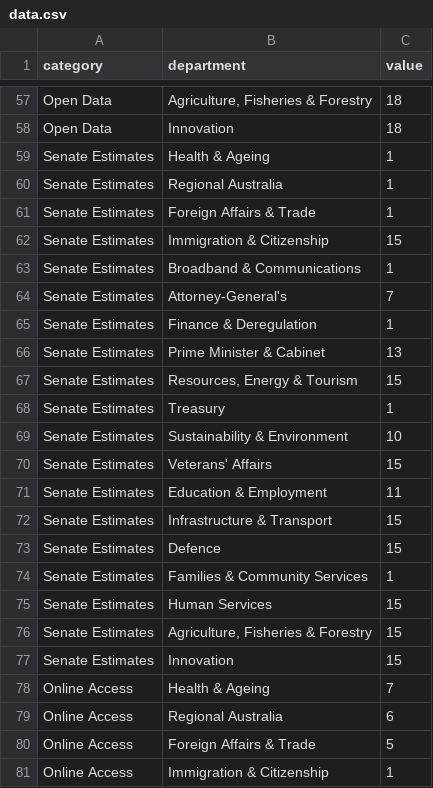
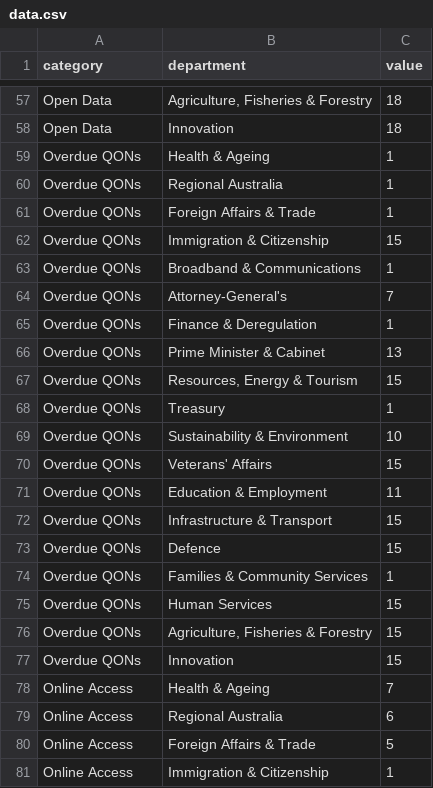
Before and after one commit to robertdapice/theopenindex, a CSV file: public/data.csv, drawn as a sheet; only a part is shown, gaps mark what is left out.

Commit message:
Shortened QON label

```diff
--- a/public/data.csv
+++ b/public/data.csv
@@ -58,21 +58,21 @@ Open Data,"Agriculture, Fisheries & Forestry",18
 Open Data,Innovation,18
-Senate Estimates,Health & Ageing,1
-Senate Estimates,Regional Australia,1
-Senate Estimates,Foreign Affairs & Trade,1
-Senate Estimates,Immigration & Citizenship,15
-Senate Estimates,Broadband & Communications,1
-Senate Estimates,Attorney-General's,7
-Senate Estimates,Finance & Deregulation,1
-Senate Estimates,Prime Minister & Cabinet,13
-Senate Estimates,"Resources, Energy & Tourism",15
-Senate Estimates,Treasury,1
-Senate Estimates,Sustainability & Environment,10
-Senate Estimates,Veterans' Affairs,15
-Senate Estimates,Education & Employment,11
-Senate Estimates,Infrastructure & Transport,15
-Senate Estimates,Defence,15
-Senate Estimates,Families & Community Services,1
-Senate Estimates,Human Services,15
-Senate Estimates,"Agriculture, Fisheries & Forestry",15
-Senate Estimates,Innovation,15
+Overdue QONs,Health & Ageing,1
+Overdue QONs,Regional Australia,1
+Overdue QONs,Foreign Affairs & Trade,1
+Overdue QONs,Immigration & Citizenship,15
+Overdue QONs,Broadband & Communications,1
+Overdue QONs,Attorney-General's,7
+Overdue QONs,Finance & Deregulation,1
+Overdue QONs,Prime Minister & Cabinet,13
+Overdue QONs,"Resources, Energy & Tourism",15
+Overdue QONs,Treasury,1
+Overdue QONs,Sustainability & Environment,10
+Overdue QONs,Veterans' Affairs,15
+Overdue QONs,Education & Employment,11
+Overdue QONs,Infrastructure & Transport,15
+Overdue QONs,Defence,15
+Overdue QONs,Families & Community Services,1
+Overdue QONs,Human Services,15
+Overdue QONs,"Agriculture, Fisheries & Forestry",15
+Overdue QONs,Innovation,15
 Online Access,Health & Ageing,7
```
